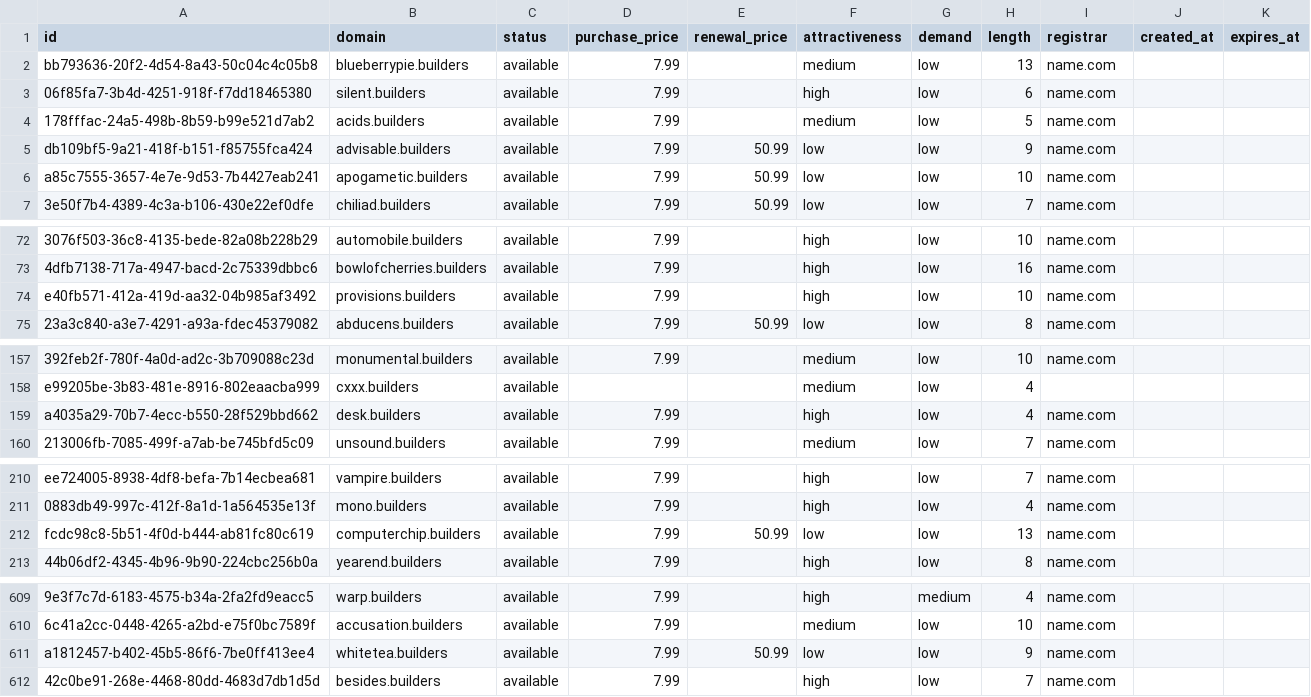
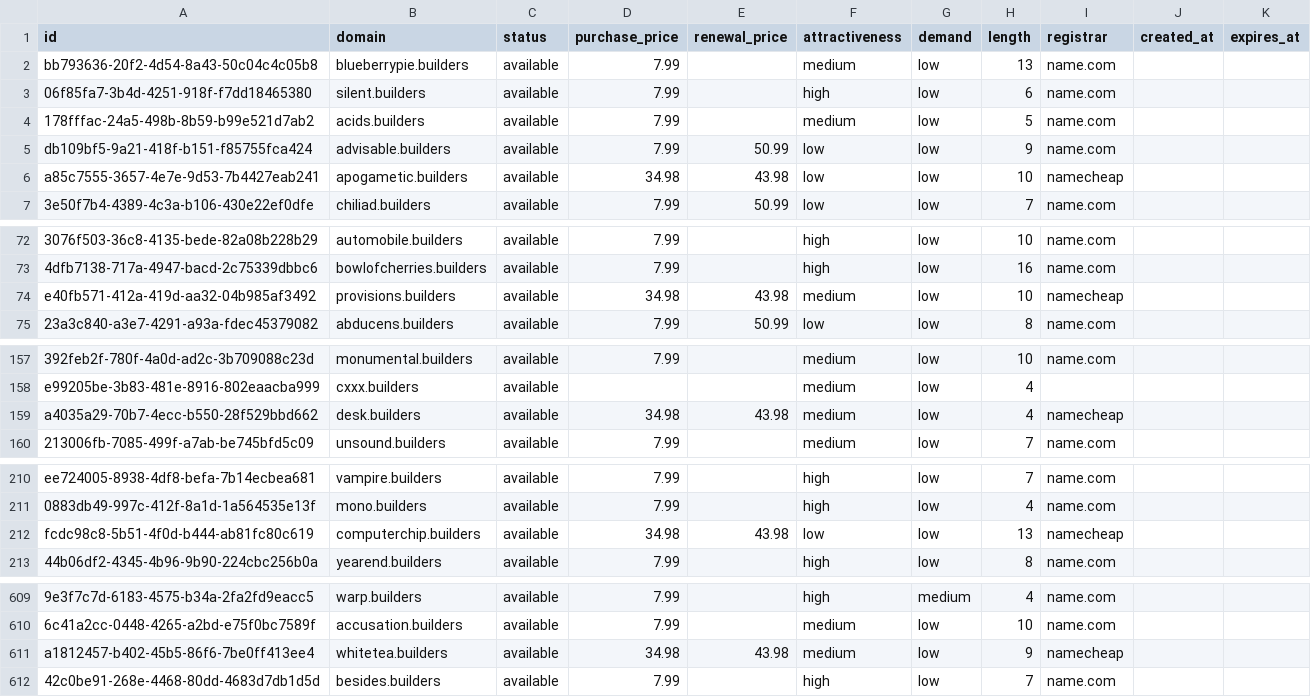
Before and after one commit to UniqueDomains/builders-oneword-domains, a CSV file: builders.csv, drawn as a sheet; only a part is shown, gaps mark what is left out; the diff covers the shown part only; the diff names each change by its address in the sheet, - before the commit and + after, or states it on an @@ line.

Commit message:
Domains update

```diff
--- a/builders.csv
+++ b/builders.csv
-D6 (purchase_price): 7.99
+D6 (purchase_price): 34.98
-E6 (renewal_price): 50.99
+E6 (renewal_price): 43.98
-I6 (registrar): name.com
+I6 (registrar): namecheap
-D74 (purchase_price): 7.99
+D74 (purchase_price): 34.98
-E74 (renewal_price): (empty)
+E74 (renewal_price): 43.98
-F74 (attractiveness): high
+F74 (attractiveness): medium
-I74 (registrar): name.com
+I74 (registrar): namecheap
-D159 (purchase_price): 7.99
+D159 (purchase_price): 34.98
-E159 (renewal_price): (empty)
+E159 (renewal_price): 43.98
-F159 (attractiveness): high
+F159 (attractiveness): medium
-I159 (registrar): name.com
+I159 (registrar): namecheap
-D212 (purchase_price): 7.99
+D212 (purchase_price): 34.98
-E212 (renewal_price): 50.99
+E212 (renewal_price): 43.98
-I212 (registrar): name.com
+I212 (registrar): namecheap
-D611 (purchase_price): 7.99
+D611 (purchase_price): 34.98
-E611 (renewal_price): 50.99
+E611 (renewal_price): 43.98
-F611 (attractiveness): low
+F611 (attractiveness): medium
-I611 (registrar): name.com
+I611 (registrar): namecheap
```
Also changed, not shown: 8 edited cells elsewhere in this file, 4 other files.
